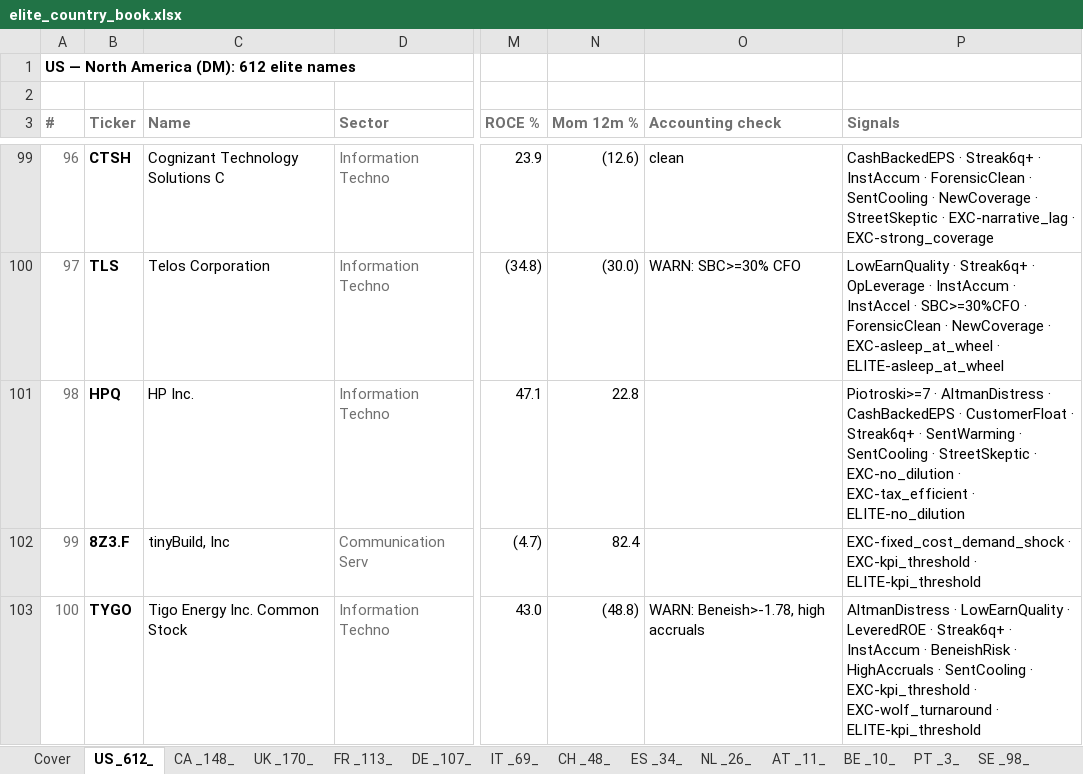
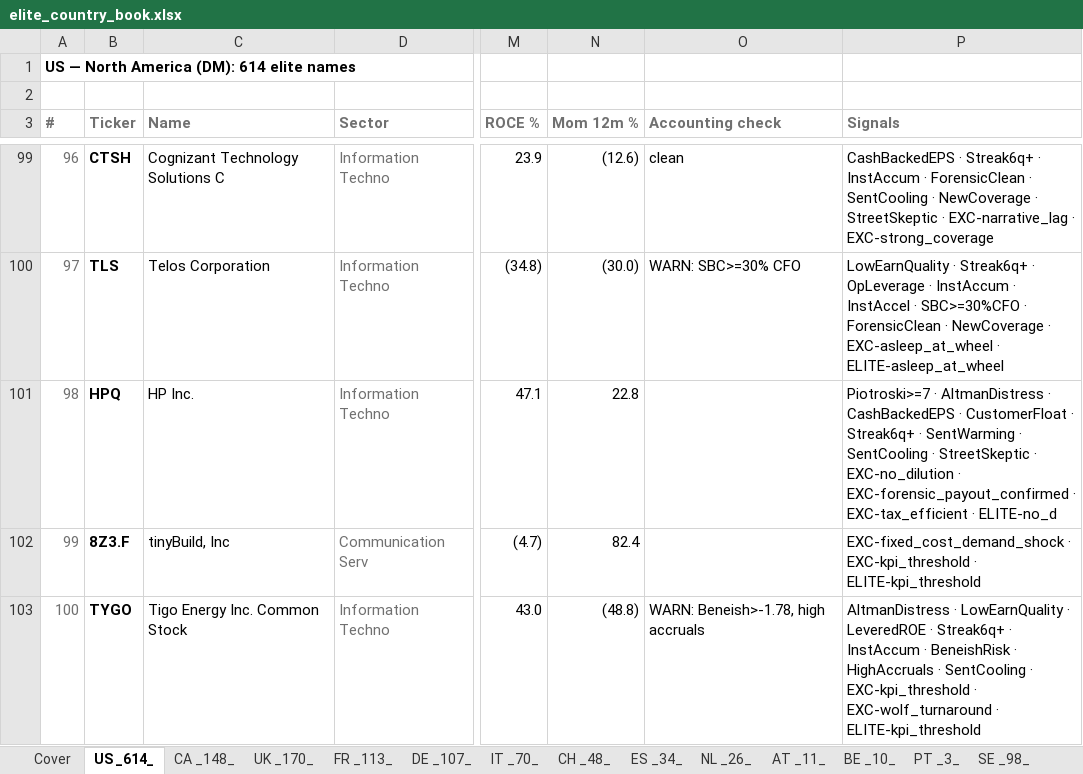
Before and after one commit to jupitersstring/cyclepapa, an Excel workbook: elite_country_book.xlsx, sheet US _614_, drawn as a sheet; only a part is shown, gaps mark what is left out; values as stored, in another font and other column widths than the file's, no borders; the diff covers the shown part only; the diff names each change by its address in the sheet, - before the commit and + after, or states it on an @@ line.

```diff
--- a/elite_country_book.xlsx (sheet US _614_)
+++ b/elite_country_book.xlsx (sheet US _614_)
-sheet tab: US _612_
+sheet tab: US _614_
-sheet tab: IT _69_
+sheet tab: IT _70_
@@ column A (#) renumbered from row 1 down @@
-P101 (Signals): …EXC-no_dilution · EXC-tax_efficient · ELITE-no_dilution
+P101 (Signals): …EXC-no_dilution · EXC-forensic_payout_confirmed · EXC-tax_efficient · ELITE-no_d
```
Also changed, not shown: 3 added rows and 1 removed row elsewhere in this sheet, sheet DE _107_, sheet TW _222_, sheet SE _98_, sheet SG _102_, sheet Cover, sheet IT _70_, 2 more sheets.
